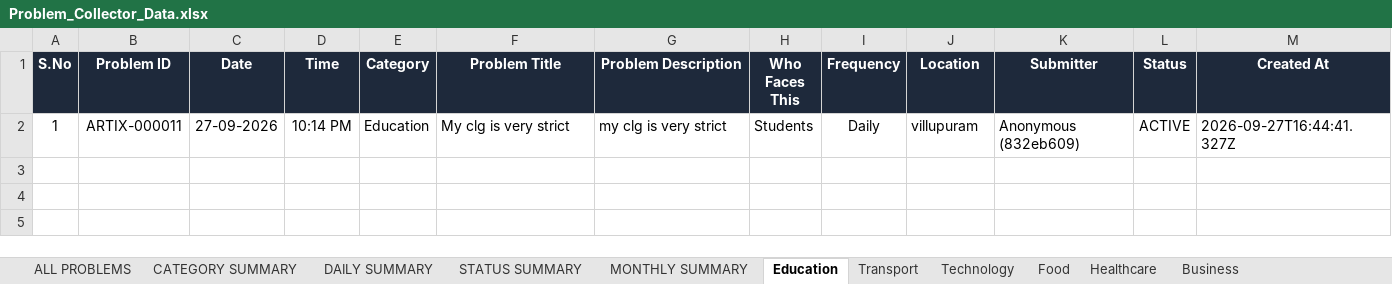
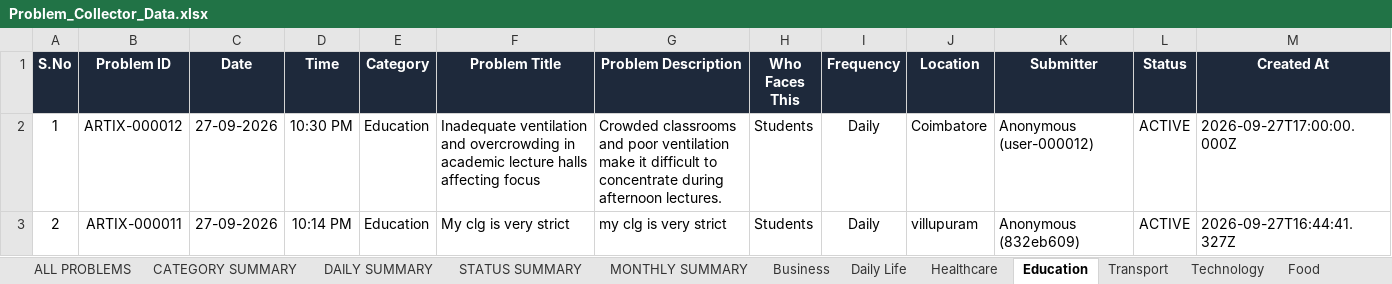
Before and after one commit to santhoshkumardhashnamurthi-sys/problem-collector, an Excel workbook: Problem_Collector_Data.xlsx, sheet Education, drawn as a sheet; values as stored, in another font and other column widths than the file's, no borders; addresses are those after the commit; the diff names each change by its address in the sheet, - before the commit and + after, or states it on an @@ line.

```diff
--- a/Problem_Collector_Data.xlsx (sheet Education)
+++ b/Problem_Collector_Data.xlsx (sheet Education)
+sheet tab: Daily Life
@@ sheet tab order changed: ALL PROBLEMS | CATEGORY SUMMARY | DAILY SUMMARY | STATUS SUMMARY | MONTHLY SUMMARY | Business | Daily Life | Healthcare | Education | Transport | Technology | Food @@
+row 2: 1 | ARTIX-000012 | 27-09-2026 | 10:30 PM | Education | Inadequate ventilation and overcrowding in academic lecture halls affecting focus | Crowded classrooms and poor ventilation make it difficult to concentrate during afternoon lectures. | Students | Daily | Coimbatore | Anonymous (user-000012) | ACTIVE | 2026-09-27T17:00:00.000Z
-A3 (S.No): 1
+A3 (S.No): 2
```
Also changed, not shown: sheet ALL PROBLEMS, sheet Business, sheet Healthcare, sheet CATEGORY SUMMARY, sheet STATUS SUMMARY, sheet MONTHLY SUMMARY, 1 more sheet, 10 other files.
